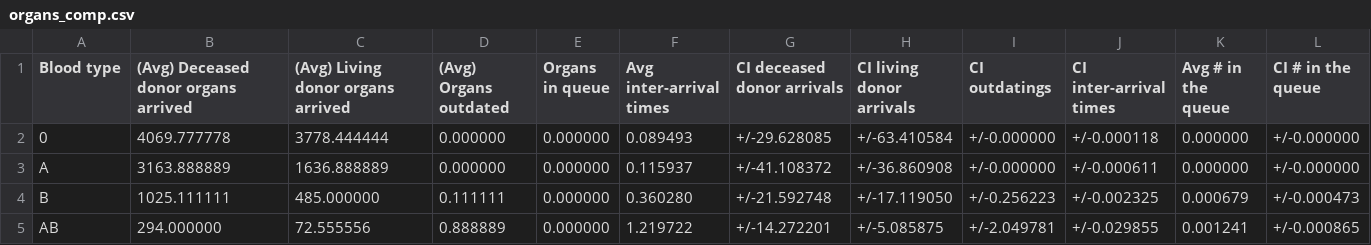
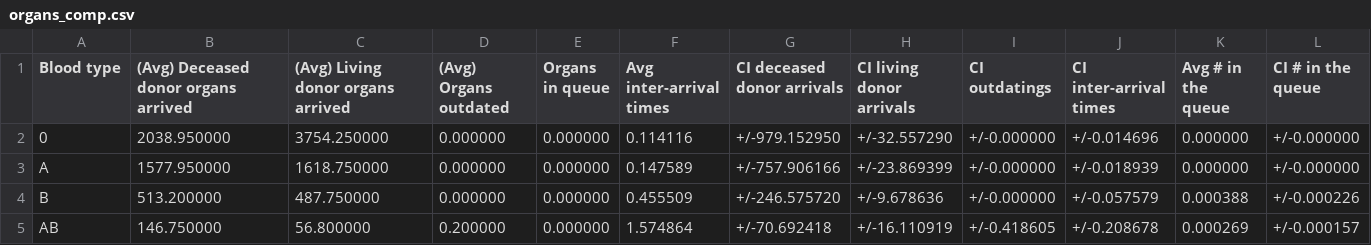
Before and after one commit to livias1726/PMCSN_Project, a CSV file: output/organs_comp.csv, drawn as a sheet.

```diff
--- a/output/organs_comp.csv
+++ b/output/organs_comp.csv
@@ -1,5 +1,5 @@
 Blood type,(Avg) Deceased donor organs arrived,(Avg) Living donor organs arrived,(Avg) Organs outdated,Organs in queue,Avg inter-arrival times,CI deceased donor arrivals, CI living donor arrivals, CI outdatings, CI inter-arrival times,Avg # in the queue,CI # in the queue
-0,4069.777778,3778.444444,0.000000,0.000000,0.089493,+/-29.628085,+/-63.410584,+/-0.000000,+/-0.000118,0.000000,+/-0.000000
-A,3163.888889,1636.888889,0.000000,0.000000,0.115937,+/-41.108372,+/-36.860908,+/-0.000000,+/-0.000611,0.000000,+/-0.000000
-B,1025.111111,485.000000,0.111111,0.000000,0.360280,+/-21.592748,+/-17.119050,+/-0.256223,+/-0.002325,0.000679,+/-0.000473
-AB,294.000000,72.555556,0.888889,0.000000,1.219722,+/-14.272201,+/-5.085875,+/-2.049781,+/-0.029855,0.001241,+/-0.000865
+0,2038.950000,3754.250000,0.000000,0.000000,0.114116,+/-979.152950,+/-32.557290,+/-0.000000,+/-0.014696,0.000000,+/-0.000000
+A,1577.950000,1618.750000,0.000000,0.000000,0.147589,+/-757.906166,+/-23.869399,+/-0.000000,+/-0.018939,0.000000,+/-0.000000
+B,513.200000,487.750000,0.000000,0.000000,0.455509,+/-246.575720,+/-9.678636,+/-0.000000,+/-0.057579,0.000388,+/-0.000226
+AB,146.750000,56.800000,0.200000,0.000000,1.574864,+/-70.692418,+/-16.110919,+/-0.418605,+/-0.208678,0.000269,+/-0.000157
```
Also changed, not shown: output/activation_comp.csv, output/transplant_comp.csv, 23 other files.
